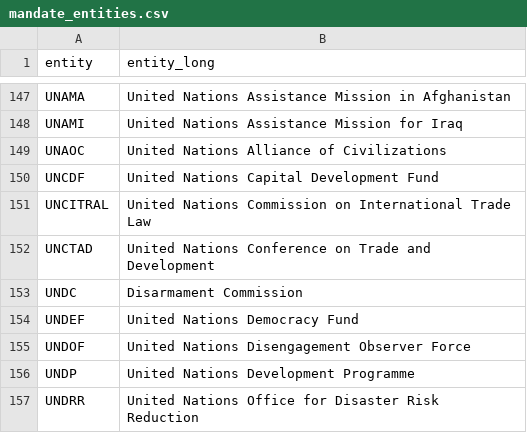
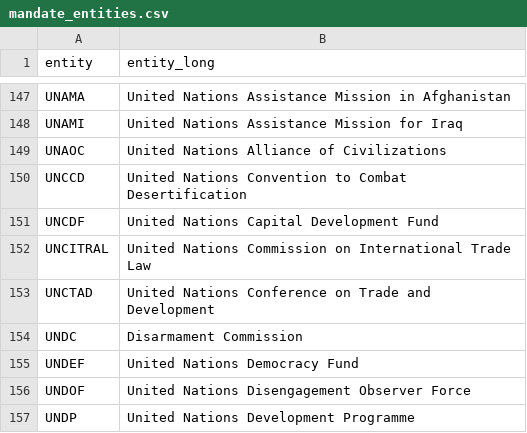
Before and after one commit to UN-EOSG-Analytics/un-system-chart-navigator, a CSV file: data/output/mandate_entities.csv, drawn as a sheet; only a part is shown, gaps mark what is left out; the shorter side is filled out with more unchanged rows; the diff names each change by its address in the sheet, - before the commit and + after, or states it on an @@ line.

```diff
--- a/data/output/mandate_entities.csv
+++ b/data/output/mandate_entities.csv
+row 150: UNCCD | United Nations Convention to Combat Desertification
```
Also changed, not shown: data/input/input_entities.csv, 7 other files.
